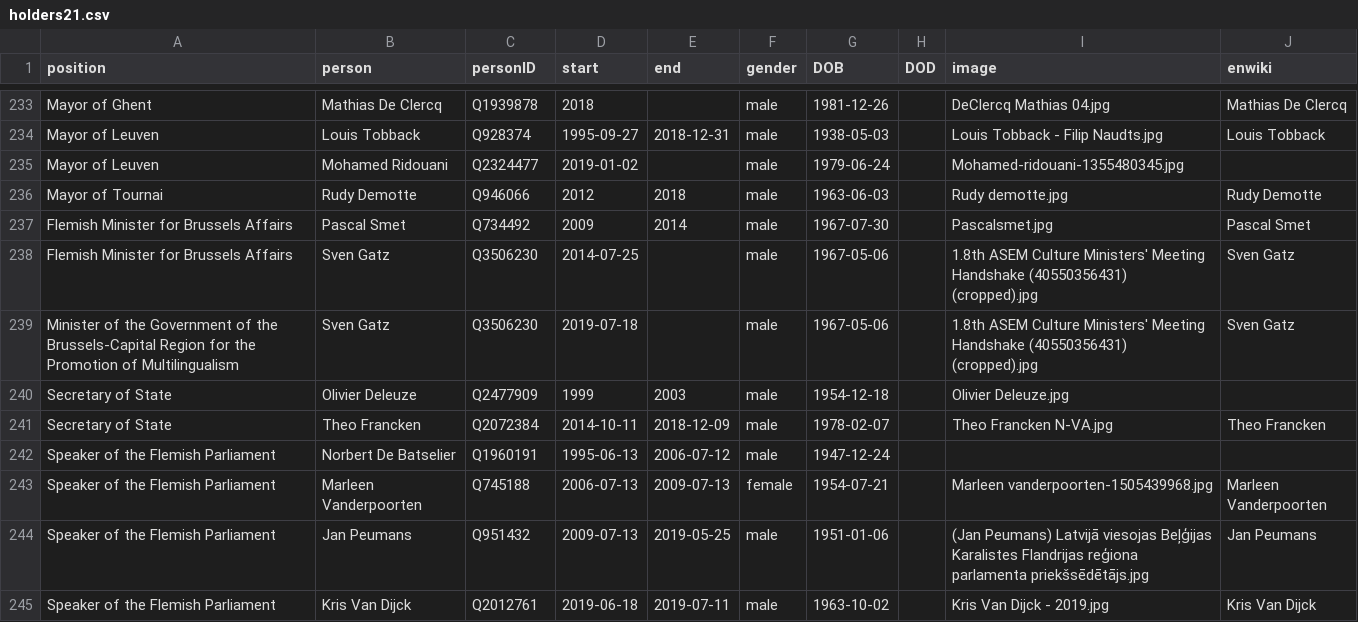
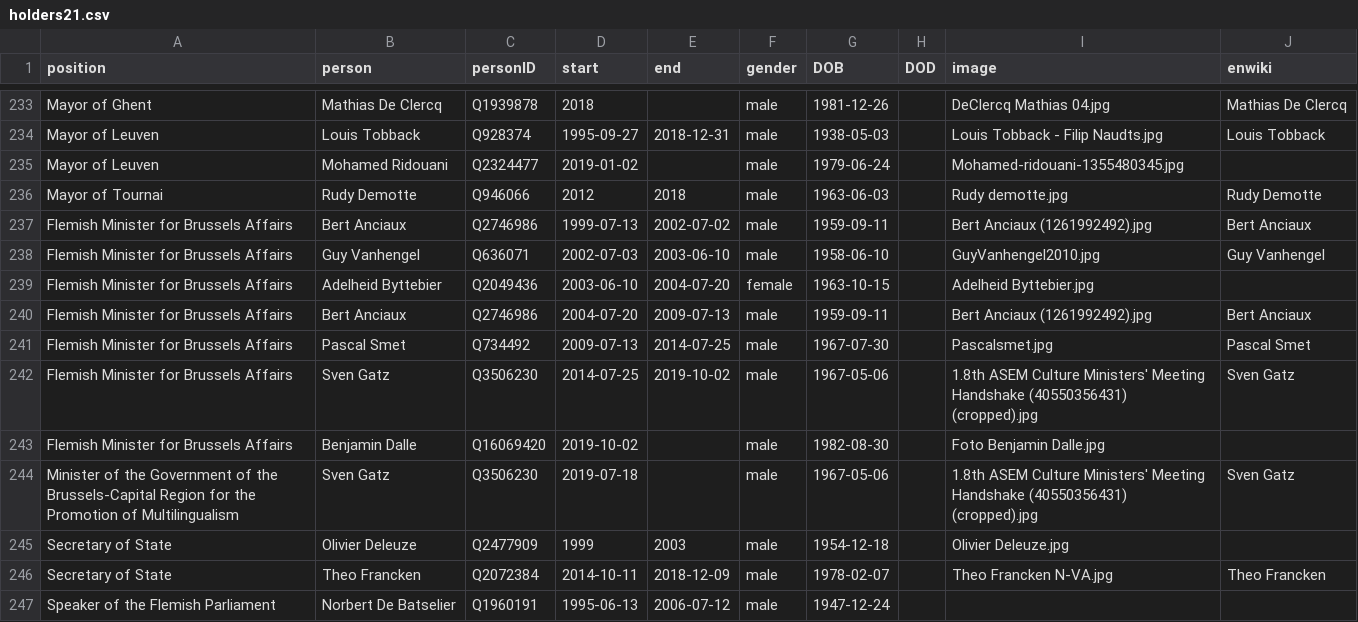
Before and after one commit to every-politician-scrapers/belgium-cabinet, a CSV file: html/holders21.csv, drawn as a sheet; only a part is shown, gaps mark what is left out; the shorter side is filled out with more unchanged rows.

```diff
--- a/html/holders21.csv
+++ b/html/holders21.csv
@@ -236,4 +236,9 @@ Mayor of Leuven,Mohamed Ridouani,Q2324477,2019-01-02,,male,1979-06-24,,Mohamed-r
 Mayor of Tournai,Rudy Demotte,Q946066,2012,2018,male,1963-06-03,,Rudy demotte.jpg,Rudy Demotte
-Flemish Minister for Brussels Affairs,Pascal Smet,Q734492,2009,2014,male,1967-07-30,,Pascalsmet.jpg,Pascal Smet
-Flemish Minister for Brussels Affairs,Sven Gatz,Q3506230,2014-07-25,,male,1967-05-06,,1.8th ASEM Culture Ministers' Meeting Handshake (40550356431) (cropped).jpg,Sven Gatz
+Flemish Minister for Brussels Affairs,Bert Anciaux,Q2746986,1999-07-13,2002-07-02,male,1959-09-11,,Bert Anciaux (1261992492).jpg,Bert Anciaux
+Flemish Minister for Brussels Affairs,Guy Vanhengel,Q636071,2002-07-03,2003-06-10,male,1958-06-10,,GuyVanhengel2010.jpg,Guy Vanhengel
+Flemish Minister for Brussels Affairs,Adelheid Byttebier,Q2049436,2003-06-10,2004-07-20,female,1963-10-15,,Adelheid Byttebier.jpg,
+Flemish Minister for Brussels Affairs,Bert Anciaux,Q2746986,2004-07-20,2009-07-13,male,1959-09-11,,Bert Anciaux (1261992492).jpg,Bert Anciaux
+Flemish Minister for Brussels Affairs,Pascal Smet,Q734492,2009-07-13,2014-07-25,male,1967-07-30,,Pascalsmet.jpg,Pascal Smet
+Flemish Minister for Brussels Affairs,Sven Gatz,Q3506230,2014-07-25,2019-10-02,male,1967-05-06,,1.8th ASEM Culture Ministers' Meeting Handshake (40550356431) (cropped).jpg,Sven Gatz
+Flemish Minister for Brussels Affairs,Benjamin Dalle,Q16069420,2019-10-02,,male,1982-08-30,,Foto Benjamin Dalle.jpg,
 Minister of the Government of the Brussels-Capital Region for the Promotion of Multilingualism,Sven Gatz,Q3506230,2019-07-18,,male,1967-05-06,,1.8th ASEM Culture Ministers' Meeting Handshake (40550356431) (cropped).jpg,Sven Gatz
```
Also changed, not shown: 1 other file.
